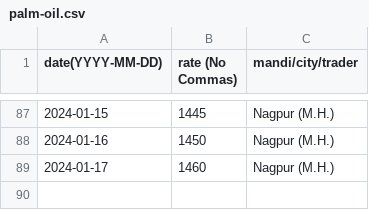
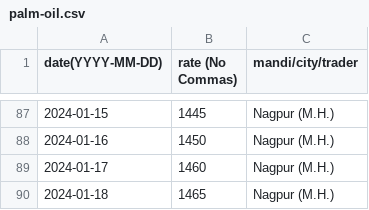
Before and after one commit to khoj-app/news, a CSV file: static/rates/palm-oil.csv, drawn as a sheet; only a part is shown, gaps mark what is left out; the diff names each change by its address in the sheet, - before the commit and + after, or states it on an @@ line.

Commit message:
Update palm-oil.csv

```diff
--- a/static/rates/palm-oil.csv
+++ b/static/rates/palm-oil.csv
+row 90: 2024-01-18 | 1465 | Nagpur (M.H.)
```
